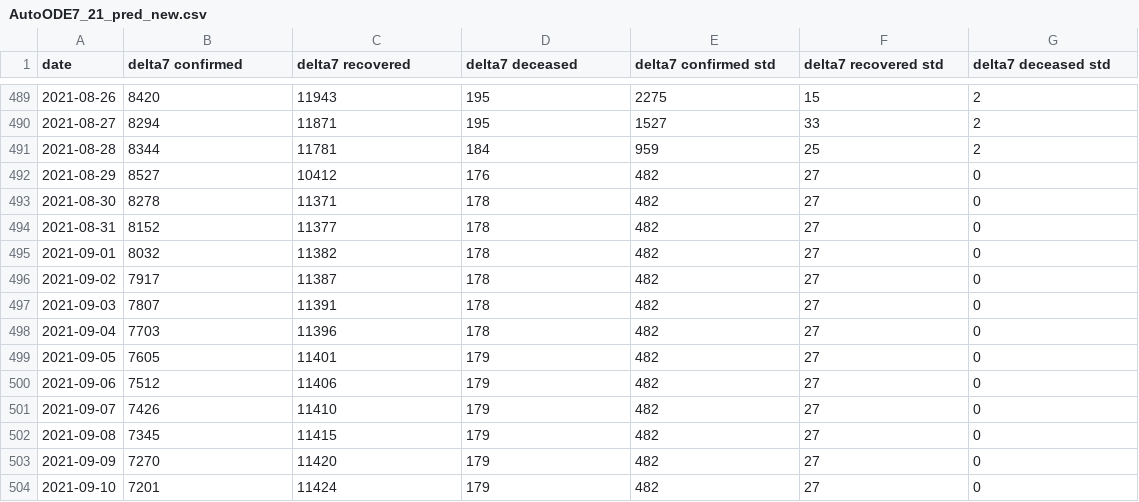
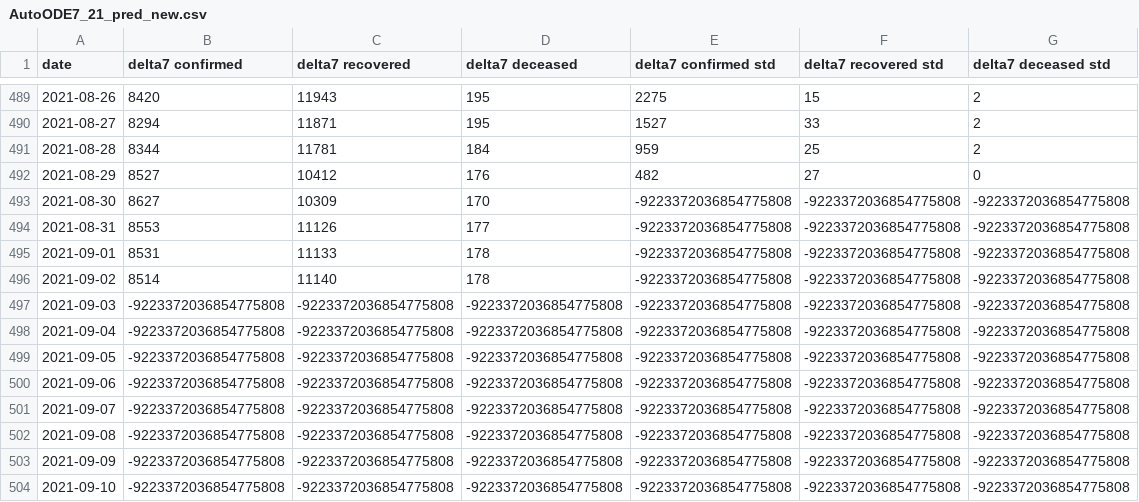
Before and after one commit to ashish0911/covid_data, a CSV file: AutoODE7_21_pred_new.csv, drawn as a sheet; only a part is shown, gaps mark what is left out; the diff covers the shown part only.

```diff
--- a/AutoODE7_21_pred_new.csv
+++ b/AutoODE7_21_pred_new.csv
@@ -492,13 +492,13 @@ date,delta7 confirmed,delta7 recovered,delta7 deceased,delta7 confirmed std,delt
 2021-08-29,8527,10412,176,482,27,0
-2021-08-30,8278,11371,178,482,27,0
-2021-08-31,8152,11377,178,482,27,0
-2021-09-01,8032,11382,178,482,27,0
-2021-09-02,7917,11387,178,482,27,0
-2021-09-03,7807,11391,178,482,27,0
-2021-09-04,7703,11396,178,482,27,0
-2021-09-05,7605,11401,179,482,27,0
-2021-09-06,7512,11406,179,482,27,0
-2021-09-07,7426,11410,179,482,27,0
-2021-09-08,7345,11415,179,482,27,0
-2021-09-09,7270,11420,179,482,27,0
-2021-09-10,7201,11424,179,482,27,0
+2021-08-30,8627,10309,170,-9223372036854775808,-9223372036854775808,-9223372036854775808
+2021-08-31,8553,11126,177,-9223372036854775808,-9223372036854775808,-9223372036854775808
+2021-09-01,8531,11133,178,-9223372036854775808,-9223372036854775808,-9223372036854775808
+2021-09-02,8514,11140,178,-9223372036854775808,-9223372036854775808,-9223372036854775808
+2021-09-03,-9223372036854775808,-9223372036854775808,-9223372036854775808,-9223372036854775808,-9223372036854775808,-9223372036854775808
+2021-09-04,-9223372036854775808,-9223372036854775808,-9223372036854775808,-9223372036854775808,-9223372036854775808,-9223372036854775808
+2021-09-05,-9223372036854775808,-9223372036854775808,-9223372036854775808,-9223372036854775808,-9223372036854775808,-9223372036854775808
+2021-09-06,-9223372036854775808,-9223372036854775808,-9223372036854775808,-9223372036854775808,-9223372036854775808,-9223372036854775808
+2021-09-07,-9223372036854775808,-9223372036854775808,-9223372036854775808,-9223372036854775808,-9223372036854775808,-9223372036854775808
+2021-09-08,-9223372036854775808,-9223372036854775808,-9223372036854775808,-9223372036854775808,-9223372036854775808,-9223372036854775808
+2021-09-09,-9223372036854775808,-9223372036854775808,-9223372036854775808,-9223372036854775808,-9223372036854775808,-9223372036854775808
+2021-09-10,-9223372036854775808,-9223372036854775808,-9223372036854775808,-9223372036854775808,-9223372036854775808,-9223372036854775808
```
Also changed, not shown: 1 added row and 48 edited cells elsewhere in this file, AutoODE7_14_pred_new.csv, AutoODE7_7_pred_new.csv, 3 other files.
